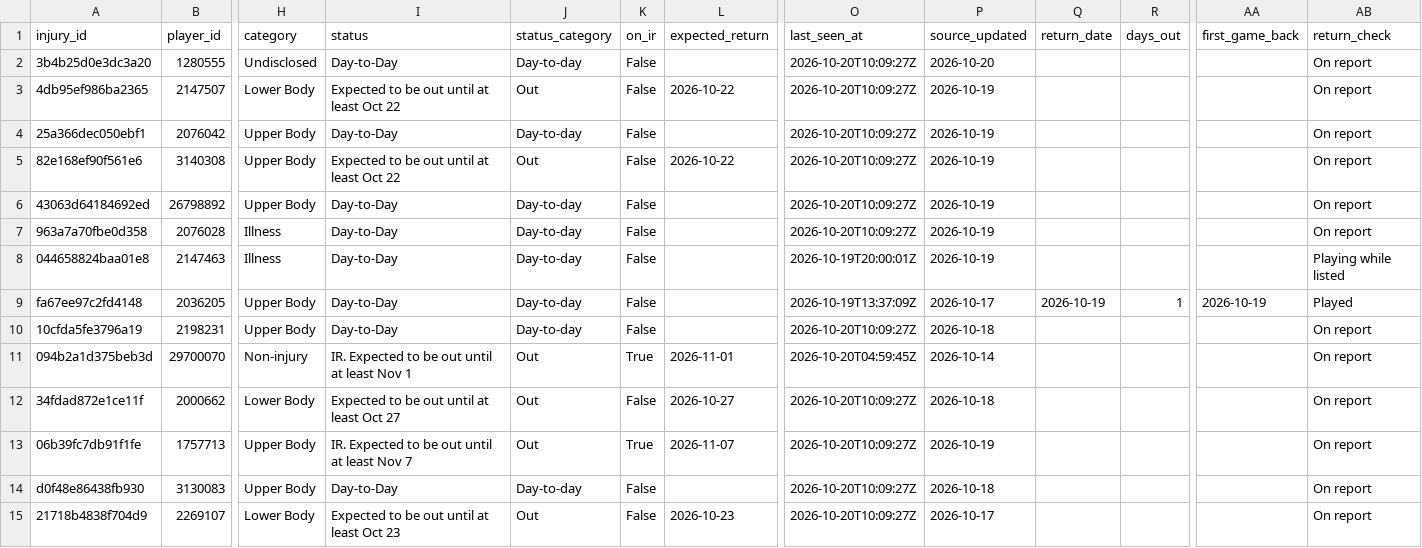
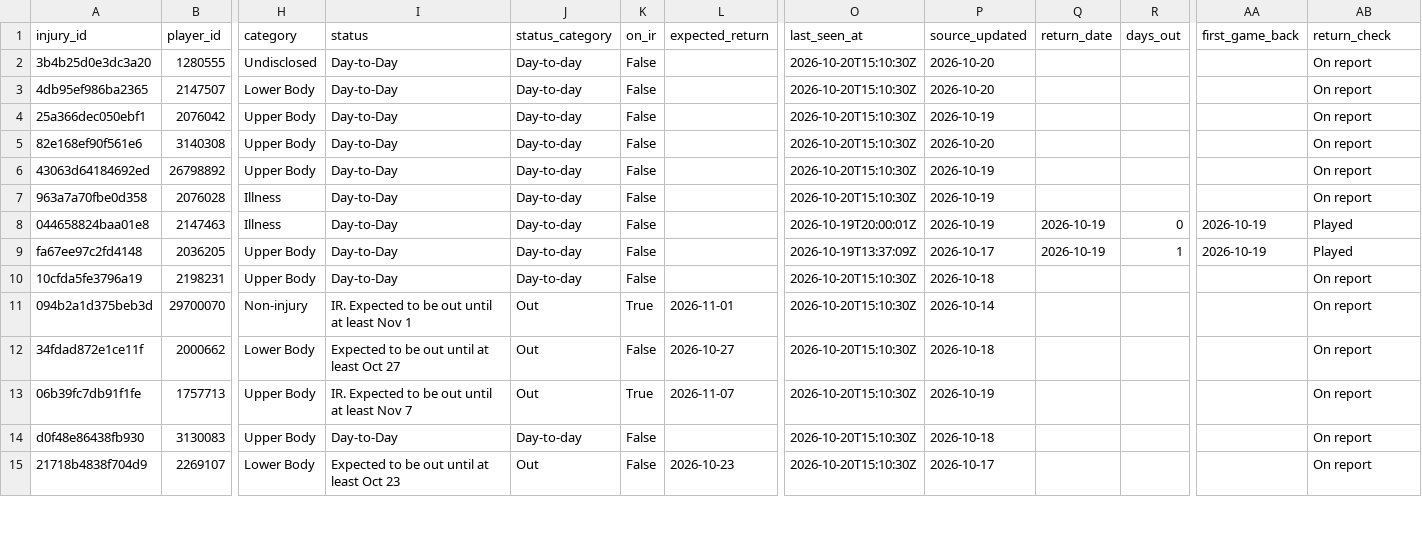
Before and after one commit to ajpayzant/NHL-Injury-Tool, a CSV file: data/injuries.csv, drawn as a sheet; only a part is shown, gaps mark what is left out; the diff covers the shown part only; the diff names each change by its address in the sheet, - before the commit and + after, or states it on an @@ line.

```diff
--- a/data/injuries.csv
+++ b/data/injuries.csv
-O2:O7 (last_seen_at): 2026-10-20T10:09:27Z
+O2:O7 (last_seen_at): 2026-10-20T15:10:30Z
-I3 (status): Expected to be out until at least Oct 22
+I3 (status): Day-to-Day
-J3 (status_category): Out
+J3 (status_category): Day-to-day
-L3 (expected_return): 2026-10-22
+L3 (expected_return): (empty)
-P3 (source_updated): 2026-10-19
+P3 (source_updated): 2026-10-20
-I5 (status): Expected to be out until at least Oct 22
+I5 (status): Day-to-Day
-J5 (status_category): Out
+J5 (status_category): Day-to-day
-L5 (expected_return): 2026-10-22
+L5 (expected_return): (empty)
-P5 (source_updated): 2026-10-19
+P5 (source_updated): 2026-10-20
-Q8 (return_date): (empty)
+Q8 (return_date): 2026-10-19
-R8 (days_out): (empty)
+R8 (days_out): 0
-AA8 (first_game_back): (empty)
+AA8 (first_game_back): 2026-10-19
-AB8 (return_check): Playing while listed
+AB8 (return_check): Played
-O10 (last_seen_at): 2026-10-20T10:09:27Z
+O10 (last_seen_at): 2026-10-20T15:10:30Z
-O11 (last_seen_at): 2026-10-20T04:59:45Z
+O11 (last_seen_at): 2026-10-20T15:10:30Z
-O12:O15 (last_seen_at): 2026-10-20T10:09:27Z
+O12:O15 (last_seen_at): 2026-10-20T15:10:30Z
```
Also changed, not shown: 143 edited cells elsewhere in this file, data/events.csv, data/runs.csv, 2 other files.
